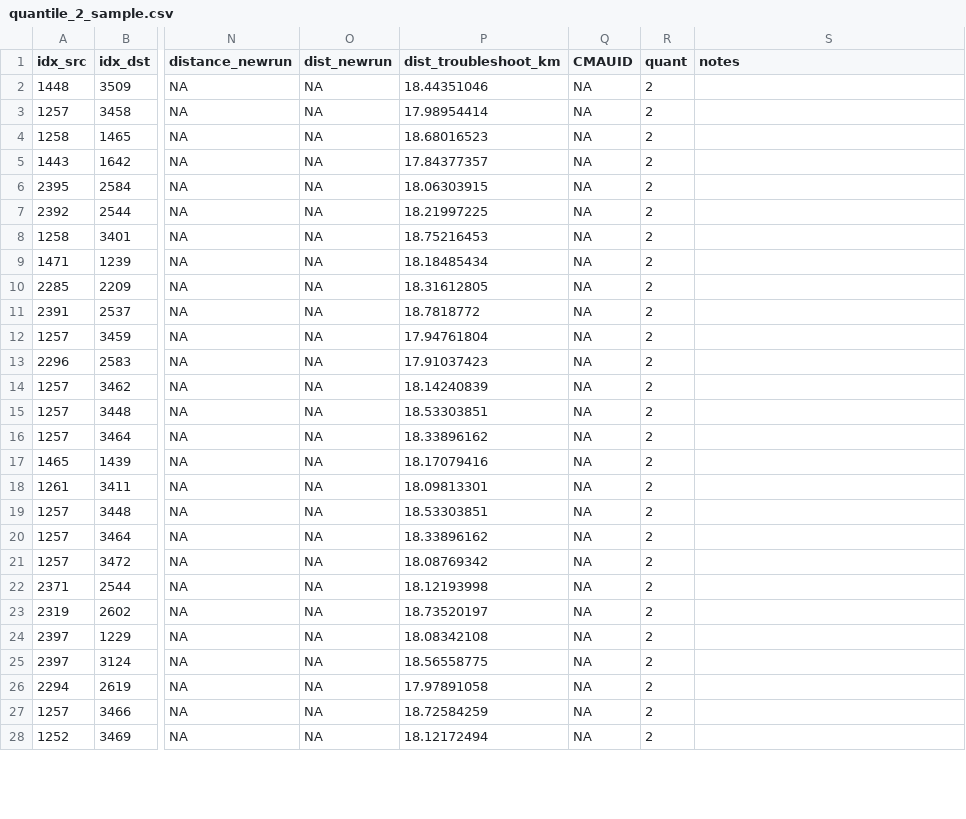
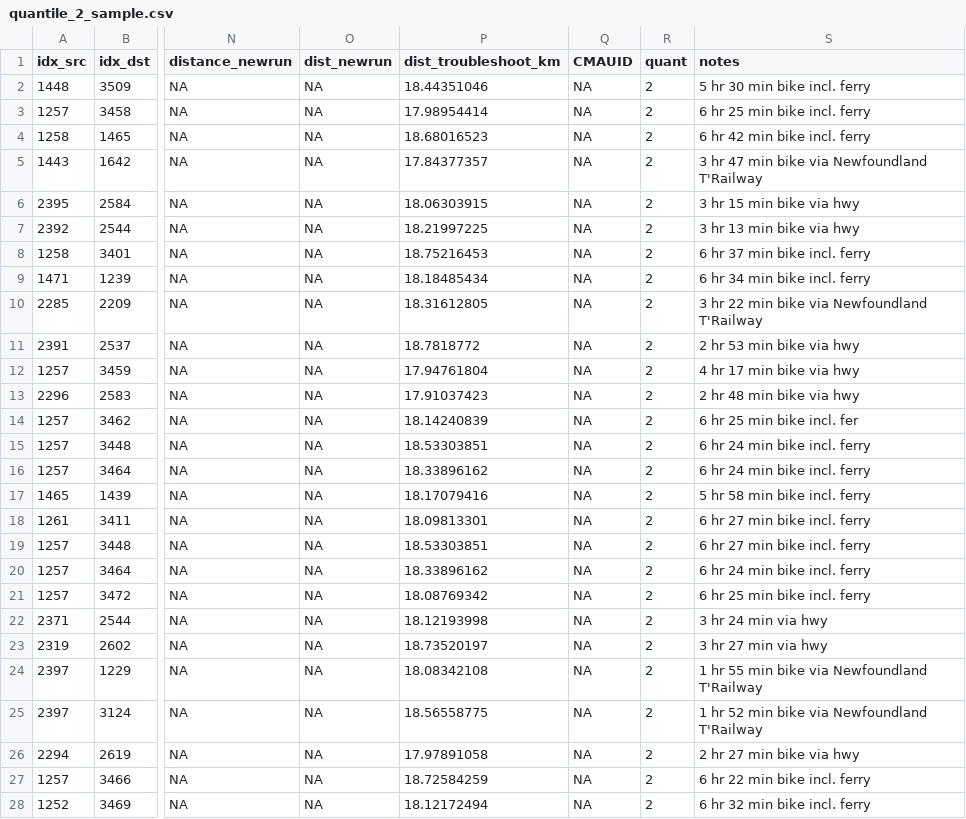
Before and after one commit to KHobbs3/valhalla-validation, a CSV file: data/quantile_2_sample.csv, drawn as a sheet; only a part is shown, gaps mark what is left out; the diff covers the shown part only; the diff names each change by its address in the sheet, - before the commit and + after, or states it on an @@ line.

Commit message:
Update quantile_2_sample.csv

```diff
--- a/data/quantile_2_sample.csv
+++ b/data/quantile_2_sample.csv
-S2 (notes): (empty)
+S2 (notes): 5 hr 30 min bike incl. ferry
-S3 (notes): (empty)
+S3 (notes): 6 hr 25 min bike incl. ferry
-S4 (notes): (empty)
+S4 (notes): 6 hr 42 min bike incl. ferry
-S5 (notes): (empty)
+S5 (notes): 3 hr 47 min bike via Newfoundland T'Railway
-S6 (notes): (empty)
+S6 (notes): 3 hr 15 min bike via hwy
-S7 (notes): (empty)
+S7 (notes): 3 hr 13 min bike via hwy
-S8 (notes): (empty)
+S8 (notes): 6 hr 37 min bike incl. ferry
-S9 (notes): (empty)
+S9 (notes): 6 hr 34 min bike incl. ferry
-S10 (notes): (empty)
+S10 (notes): 3 hr 22 min bike via Newfoundland T'Railway
-S11 (notes): (empty)
+S11 (notes): 2 hr 53 min bike via hwy
-S12 (notes): (empty)
+S12 (notes): 4 hr 17 min bike via hwy
-S13 (notes): (empty)
+S13 (notes): 2 hr 48 min bike via hwy
-S14 (notes): (empty)
+S14 (notes): 6 hr 25 min bike incl. fer
-S15:S16 (notes): (empty)
+S15:S16 (notes): 6 hr 24 min bike incl. ferry
-S17 (notes): (empty)
+S17 (notes): 5 hr 58 min bike incl. ferry
-S18:S19 (notes): (empty)
+S18:S19 (notes): 6 hr 27 min bike incl. ferry
-S20 (notes): (empty)
+S20 (notes): 6 hr 24 min bike incl. ferry
-S21 (notes): (empty)
+S21 (notes): 6 hr 25 min bike incl. ferry
-S22 (notes): (empty)
+S22 (notes): 3 hr 24 min via hwy
-S23 (notes): (empty)
+S23 (notes): 3 hr 27 min via hwy
-S24 (notes): (empty)
+S24 (notes): 1 hr 55 min bike via Newfoundland T'Railway
-S25 (notes): (empty)
+S25 (notes): 1 hr 52 min bike via Newfoundland T'Railway
-S26 (notes): (empty)
+S26 (notes): 2 hr 27 min bike via hwy
-S27 (notes): (empty)
+S27 (notes): 6 hr 22 min bike incl. ferry
-S28 (notes): (empty)
+S28 (notes): 6 hr 32 min bike incl. ferry
```
Also changed, not shown: 3 edited cells elsewhere in this file.
